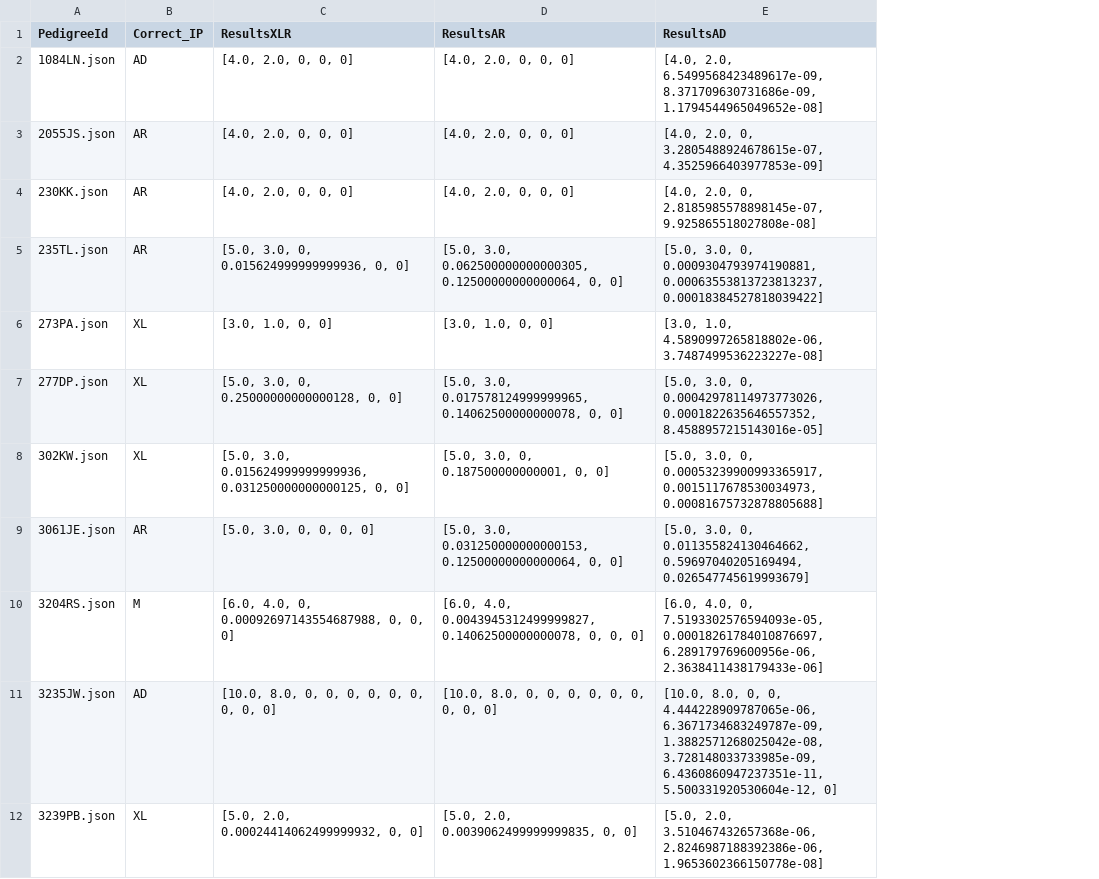
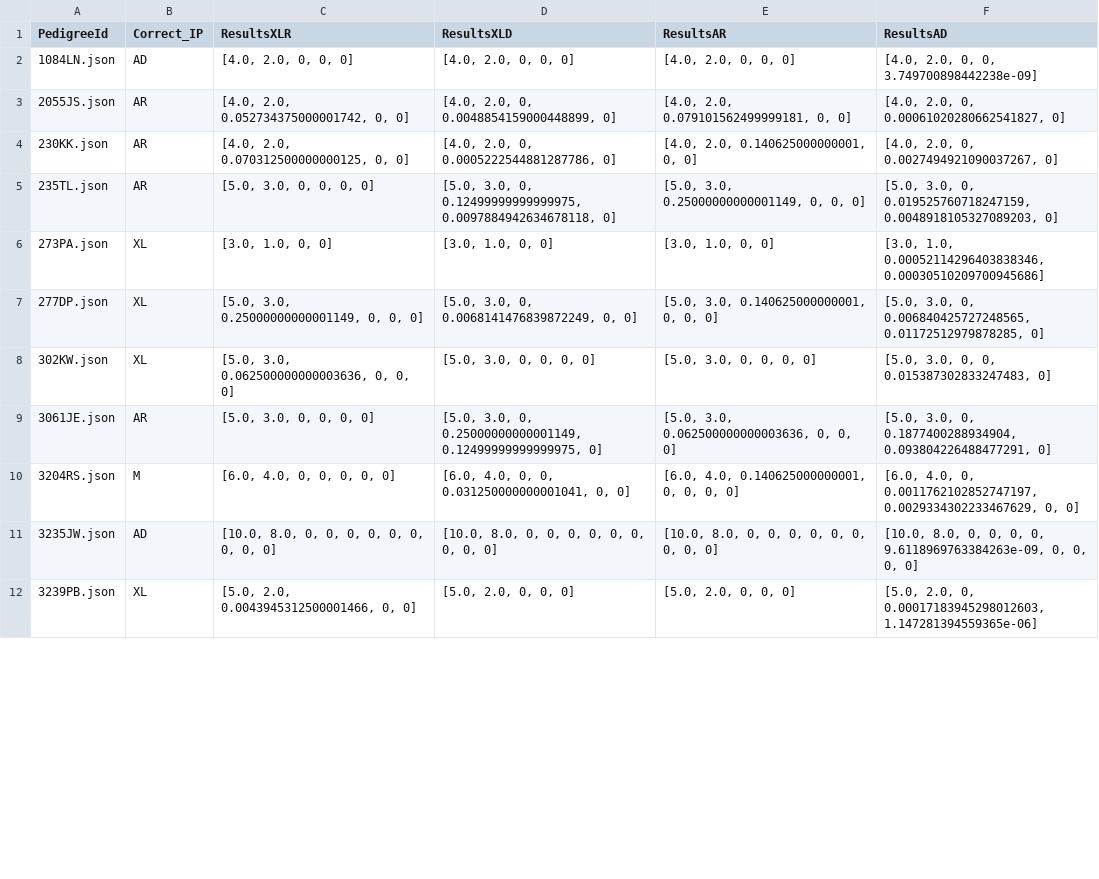
Before and after one commit to EddieCunningham/IP, a CSV file: pedigreeResultsBruteForce3.csv, drawn as a sheet; only a part is shown; removed rows and columns are numbered as before the commit, all else as after; the diff covers the shown part only; the diff names each change by its address in the sheet, - before the commit and + after, or states it on an @@ line.

```diff
--- a/pedigreeResultsBruteForce3.csv
+++ b/pedigreeResultsBruteForce3.csv
-column E (ResultsAD), rows 2-12: [4.0, 2.0, 6.5499568423489617e-09, 8.371709630731686e-09, 1.1794544965049652e-08] | [4.0, 2.0, 0, 3.2805488924678615e-07, 4.3525966403977853e-09] | [4.0, 2.0, 0, 2.8185985578898145e-07, 9.925865518027808e-08] | [5.0, 3.0, 0, 0.0009304793974190881, 0.00063553813723813237, 0.00018384527818039422] | [3.0, 1.0, 4.5890997265818802e-06, 3.7487499536223227e-08] | [5.0, 3.0, 0, 0.00042978114973773026, 0.0001822635646557352, 8.4588957215143016e-05] | [5.0, 3.0, 0, 0.00053239900993365917, 0.0015117678530034973, 0.00081675732878805688] | [5.0, 3.0, 0, 0.011355824130464662, 0.59697040205169494, 0.026547745619993679] | [6.0, 4.0, 0, 7.5193302576594093e-05, 0.00018261784010876697, 6.289179769600956e-06, 2.3638411438179433e-06] | [10.0, 8.0, 0, 0, 4.444228909787065e-06, 6.3671734683249787e-09, 1.3882571268025042e-08, 3.728148033733985e-09, 6.4360860947237351e-11, 5.500331920530604e-12, 0] | [5.0, 2.0, 3.510467432657368e-06, 2.8246987188392386e-06, 1.9653602366150778e-08]
+column E (ResultsAR), rows 2-12: [4.0, 2.0, 0, 0, 0] | [4.0, 2.0, 0.079101562499999181, 0, 0] | [4.0, 2.0, 0.140625000000001, 0, 0] | [5.0, 3.0, 0.25000000000001149, 0, 0, 0] | [3.0, 1.0, 0, 0] | [5.0, 3.0, 0.140625000000001, 0, 0, 0] | [5.0, 3.0, 0, 0, 0, 0] | [5.0, 3.0, 0.062500000000003636, 0, 0, 0] | [6.0, 4.0, 0.140625000000001, 0, 0, 0, 0] | [10.0, 8.0, 0, 0, 0, 0, 0, 0, 0, 0, 0] | [5.0, 2.0, 0, 0, 0]
+column F (ResultsAD), rows 2-12: [4.0, 2.0, 0, 0, 3.749700898442238e-09] | [4.0, 2.0, 0, 0.00061020280662541827, 0] | [4.0, 2.0, 0, 0.0027494921090037267, 0] | [5.0, 3.0, 0, 0.019525760718247159, 0.0048918105327089203, 0] | [3.0, 1.0, 0.00052114296403838346, 0.00030510209700945686] | [5.0, 3.0, 0, 0.006840425727248565, 0.01172512979878285, 0] | [5.0, 3.0, 0, 0, 0.015387302833247483, 0] | [5.0, 3.0, 0, 0.1877400288934904, 0.093804226488477291, 0] | [6.0, 4.0, 0, 0.0011762102852747197, 0.0029334302233467629, 0, 0] | [10.0, 8.0, 0, 0, 0, 0, 9.6118969763384263e-09, 0, 0, 0, 0] | [5.0, 2.0, 0, 0.00017183945298012603, 1.147281394559365e-06]
-D1: ResultsAR
+D1: ResultsXLD
-C3 (ResultsXLR): [4.0, 2.0, 0, 0, 0]
+C3 (ResultsXLR): [4.0, 2.0, 0.052734375000001742, 0, 0]
-D3 (ResultsXLD): [4.0, 2.0, 0, 0, 0]
+D3 (ResultsXLD): [4.0, 2.0, 0, 0.0048854159000448899, 0]
-C4 (ResultsXLR): [4.0, 2.0, 0, 0, 0]
+C4 (ResultsXLR): [4.0, 2.0, 0.070312500000000125, 0, 0]
-D4 (ResultsXLD): [4.0, 2.0, 0, 0, 0]
+D4 (ResultsXLD): [4.0, 2.0, 0, 0.0005222544881287786, 0]
-C5 (ResultsXLR): [5.0, 3.0, 0, 0.015624999999999936, 0, 0]
+C5 (ResultsXLR): [5.0, 3.0, 0, 0, 0, 0]
-D5 (ResultsXLD): [5.0, 3.0, 0.062500000000000305, 0.12500000000000064, 0, 0]
+D5 (ResultsXLD): [5.0, 3.0, 0, 0.12499999999999975, 0.0097884942634678118, 0]
-C7 (ResultsXLR): [5.0, 3.0, 0, 0.25000000000000128, 0, 0]
+C7 (ResultsXLR): [5.0, 3.0, 0.25000000000001149, 0, 0, 0]
-D7 (ResultsXLD): [5.0, 3.0, 0.017578124999999965, 0.14062500000000078, 0, 0]
+D7 (ResultsXLD): [5.0, 3.0, 0, 0.0068141476839872249, 0, 0]
-C8 (ResultsXLR): [5.0, 3.0, 0.015624999999999936, 0.031250000000000125, 0, 0]
+C8 (ResultsXLR): [5.0, 3.0, 0.062500000000003636, 0, 0, 0]
-D8 (ResultsXLD): [5.0, 3.0, 0, 0.187500000000001, 0, 0]
+D8 (ResultsXLD): [5.0, 3.0, 0, 0, 0, 0]
-D9 (ResultsXLD): [5.0, 3.0, 0.031250000000000153, 0.12500000000000064, 0, 0]
+D9 (ResultsXLD): [5.0, 3.0, 0, 0.25000000000001149, 0.12499999999999975, 0]
-C10 (ResultsXLR): [6.0, 4.0, 0, 0.00092697143554687988, 0, 0, 0]
+C10 (ResultsXLR): [6.0, 4.0, 0, 0, 0, 0, 0]
-D10 (ResultsXLD): [6.0, 4.0, 0.0043945312499999827, 0.14062500000000078, 0, 0, 0]
+D10 (ResultsXLD): [6.0, 4.0, 0, 0, 0.031250000000001041, 0, 0]
-C12 (ResultsXLR): [5.0, 2.0, 0.00024414062499999932, 0, 0]
+C12 (ResultsXLR): [5.0, 2.0, 0.0043945312500001466, 0, 0]
-D12 (ResultsXLD): [5.0, 2.0, 0.0039062499999999835, 0, 0]
+D12 (ResultsXLD): [5.0, 2.0, 0, 0, 0]
```
Also changed, not shown: 10 added rows and 103 edited cells elsewhere in this file, pedigreeResultsBruteForce2.csv, 17 other files.
